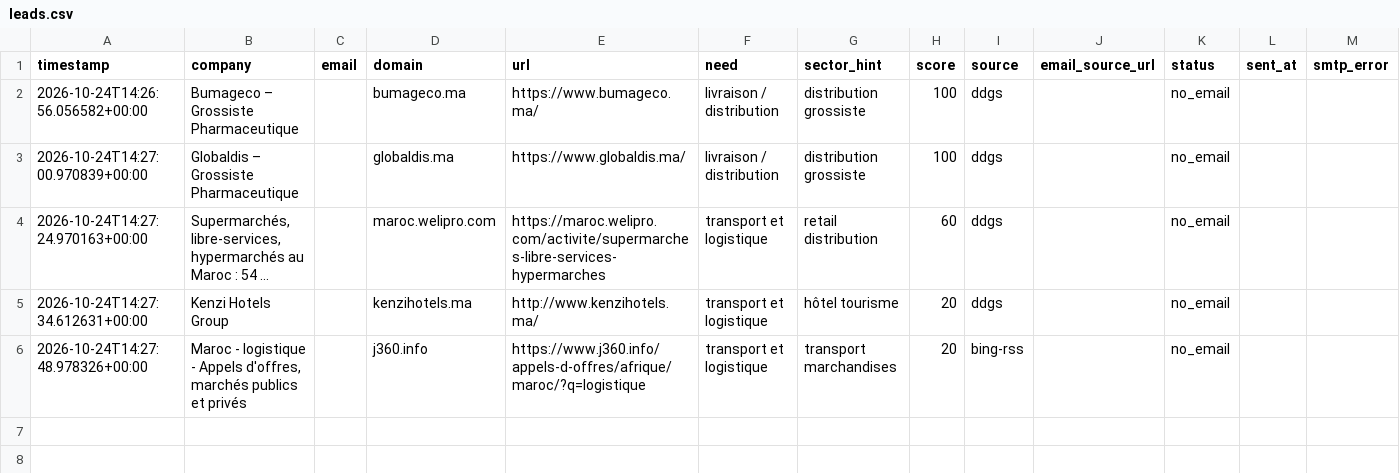
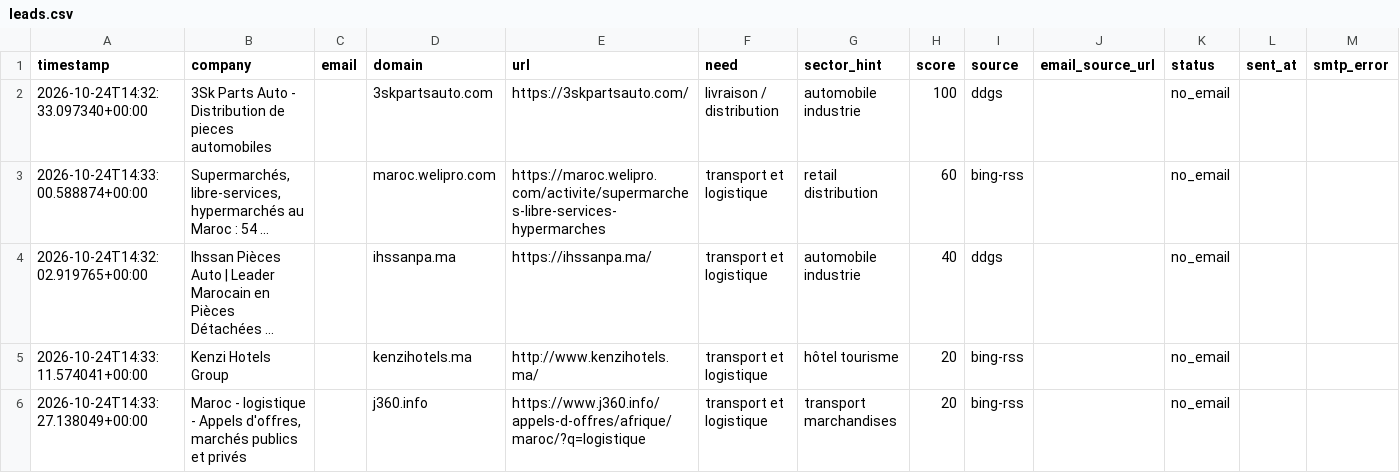
Before and after one commit to OMAR3689/OMAR3689, a CSV file: transport-lead-agent/data/leads.csv, drawn as a sheet.

```diff
--- a/transport-lead-agent/data/leads.csv
+++ b/transport-lead-agent/data/leads.csv
@@ -1,6 +1,6 @@
 timestamp,company,email,domain,url,need,sector_hint,score,source,email_source_url,status,sent_at,smtp_error
-2026-10-24T14:26:56.056582+00:00,Bumageco – Grossiste Pharmaceutique,,bumageco.ma,https://www.bumageco.ma/,livraison / distribution,distribution grossiste,100,ddgs,,no_email,,
-2026-10-24T14:27:00.970839+00:00,Globaldis – Grossiste Pharmaceutique,,globaldis.ma,https://www.globaldis.ma/,livraison / distribution,distribution grossiste,100,ddgs,,no_email,,
-2026-10-24T14:27:24.970163+00:00,"Supermarchés, libre-services, hypermarchés au Maroc : 54 ...",,maroc.welipro.com,https://maroc.welipro.com/activite/supermarches-libre-services-hypermarches,transport et logistique,retail distribution,60,ddgs,,no_email,,
-2026-10-24T14:27:34.612631+00:00,Kenzi Hotels Group,,kenzihotels.ma,http://www.kenzihotels.ma/,transport et logistique,hôtel tourisme,20,ddgs,,no_email,,
-2026-10-24T14:27:48.978326+00:00,"Maroc - logistique - Appels d'offres, marchés publics et privés",,j360.info,https://www.j360.info/appels-d-offres/afrique/maroc/?q=logistique,transport et logistique,transport marchandises,20,bing-rss,,no_email,,
+2026-10-24T14:32:33.097340+00:00,3Sk Parts Auto - Distribution de pieces automobiles,,3skpartsauto.com,https://3skpartsauto.com/,livraison / distribution,automobile industrie,100,ddgs,,no_email,,
+2026-10-24T14:33:00.588874+00:00,"Supermarchés, libre-services, hypermarchés au Maroc : 54 ...",,maroc.welipro.com,https://maroc.welipro.com/activite/supermarches-libre-services-hypermarches,transport et logistique,retail distribution,60,bing-rss,,no_email,,
+2026-10-24T14:32:02.919765+00:00,Ihssan Pièces Auto | Leader Marocain en Pièces Détachées ...,,ihssanpa.ma,https://ihssanpa.ma/,transport et logistique,automobile industrie,40,ddgs,,no_email,,
+2026-10-24T14:33:11.574041+00:00,Kenzi Hotels Group,,kenzihotels.ma,http://www.kenzihotels.ma/,transport et logistique,hôtel tourisme,20,bing-rss,,no_email,,
+2026-10-24T14:33:27.138049+00:00,"Maroc - logistique - Appels d'offres, marchés publics et privés",,j360.info,https://www.j360.info/appels-d-offres/afrique/maroc/?q=logistique,transport et logistique,transport marchandises,20,bing-rss,,no_email,,
```
Also changed, not shown: 1 other file.
